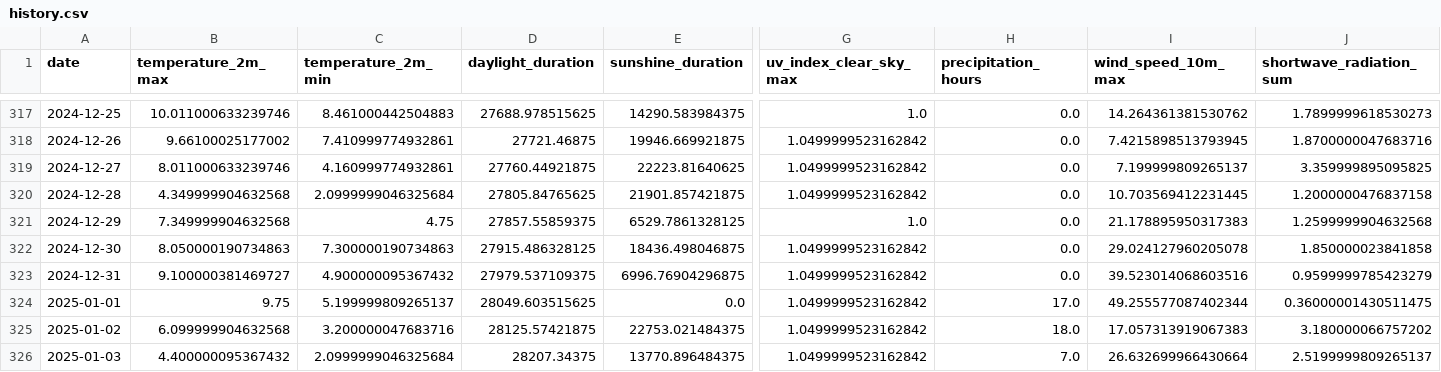
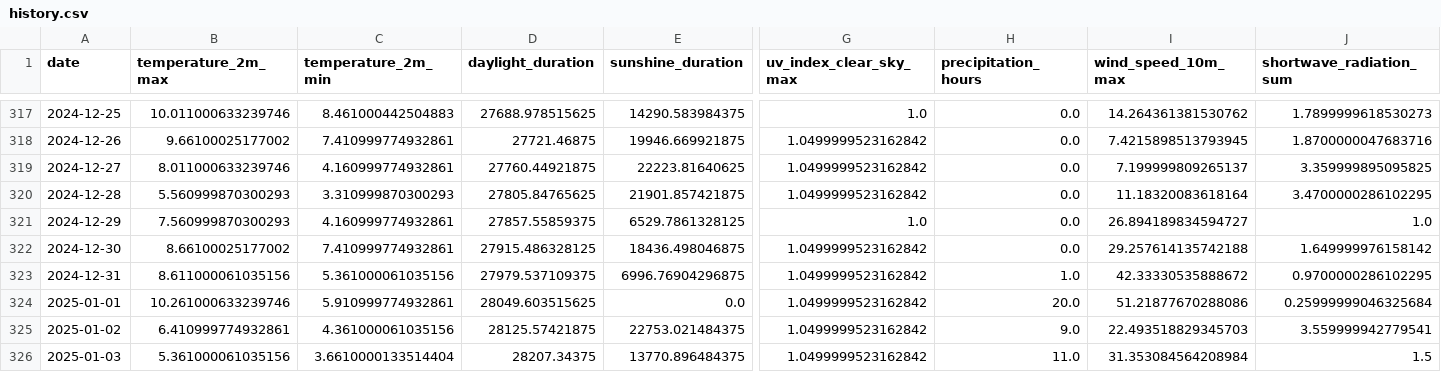
Before and after one commit to koaning/solah, a CSV file: data/history.csv, drawn as a sheet; only a part is shown, gaps mark what is left out; the diff covers the shown part only; the diff names each change by its address in the sheet, - before the commit and + after, or states it on an @@ line.

```diff
--- a/data/history.csv
+++ b/data/history.csv
-B320 (temperature_2m_max): 4.349999904632568
+B320 (temperature_2m_max): 5.560999870300293
-C320 (temperature_2m_min): 2.0999999046325684
+C320 (temperature_2m_min): 3.310999870300293
-I320 (wind_speed_10m_max): 10.703569412231445
+I320 (wind_speed_10m_max): 11.18320083618164
-J320 (shortwave_radiation_sum): 1.2000000476837158
+J320 (shortwave_radiation_sum): 3.4700000286102295
-B321 (temperature_2m_max): 7.349999904632568
+B321 (temperature_2m_max): 7.560999870300293
-C321 (temperature_2m_min): 4.75
+C321 (temperature_2m_min): 4.160999774932861
-I321 (wind_speed_10m_max): 21.178895950317383
+I321 (wind_speed_10m_max): 26.894189834594727
-J321 (shortwave_radiation_sum): 1.2599999904632568
+J321 (shortwave_radiation_sum): 1.0
-B322 (temperature_2m_max): 8.050000190734863
+B322 (temperature_2m_max): 8.66100025177002
-C322 (temperature_2m_min): 7.300000190734863
+C322 (temperature_2m_min): 7.410999774932861
-I322 (wind_speed_10m_max): 29.024127960205078
+I322 (wind_speed_10m_max): 29.257614135742188
-J322 (shortwave_radiation_sum): 1.850000023841858
+J322 (shortwave_radiation_sum): 1.649999976158142
-B323 (temperature_2m_max): 9.100000381469727
+B323 (temperature_2m_max): 8.611000061035156
-C323 (temperature_2m_min): 4.900000095367432
+C323 (temperature_2m_min): 5.361000061035156
-H323 (precipitation_hours): 0.0
+H323 (precipitation_hours): 1.0
-I323 (wind_speed_10m_max): 39.523014068603516
+I323 (wind_speed_10m_max): 42.33330535888672
-J323 (shortwave_radiation_sum): 0.9599999785423279
+J323 (shortwave_radiation_sum): 0.9700000286102295
-B324 (temperature_2m_max): 9.75
+B324 (temperature_2m_max): 10.261000633239746
-C324 (temperature_2m_min): 5.199999809265137
+C324 (temperature_2m_min): 5.910999774932861
-H324 (precipitation_hours): 17.0
+H324 (precipitation_hours): 20.0
-I324 (wind_speed_10m_max): 49.255577087402344
+I324 (wind_speed_10m_max): 51.21877670288086
-J324 (shortwave_radiation_sum): 0.36000001430511475
+J324 (shortwave_radiation_sum): 0.25999999046325684
-B325 (temperature_2m_max): 6.099999904632568
+B325 (temperature_2m_max): 6.410999774932861
-C325 (temperature_2m_min): 3.200000047683716
+C325 (temperature_2m_min): 4.361000061035156
-H325 (precipitation_hours): 18.0
+H325 (precipitation_hours): 9.0
-I325 (wind_speed_10m_max): 17.057313919067383
+I325 (wind_speed_10m_max): 22.493518829345703
-J325 (shortwave_radiation_sum): 3.180000066757202
+J325 (shortwave_radiation_sum): 3.559999942779541
-B326 (temperature_2m_max): 4.400000095367432
+B326 (temperature_2m_max): 5.361000061035156
-C326 (temperature_2m_min): 2.0999999046325684
+C326 (temperature_2m_min): 3.6610000133514404
-H326 (precipitation_hours): 7.0
+H326 (precipitation_hours): 11.0
-I326 (wind_speed_10m_max): 26.632699966430664
+I326 (wind_speed_10m_max): 31.353084564208984
-J326 (shortwave_radiation_sum): 2.5199999809265137
+J326 (shortwave_radiation_sum): 1.5
```
Also changed, not shown: 1 added row and 26 edited cells elsewhere in this file, data/merged.csv.
